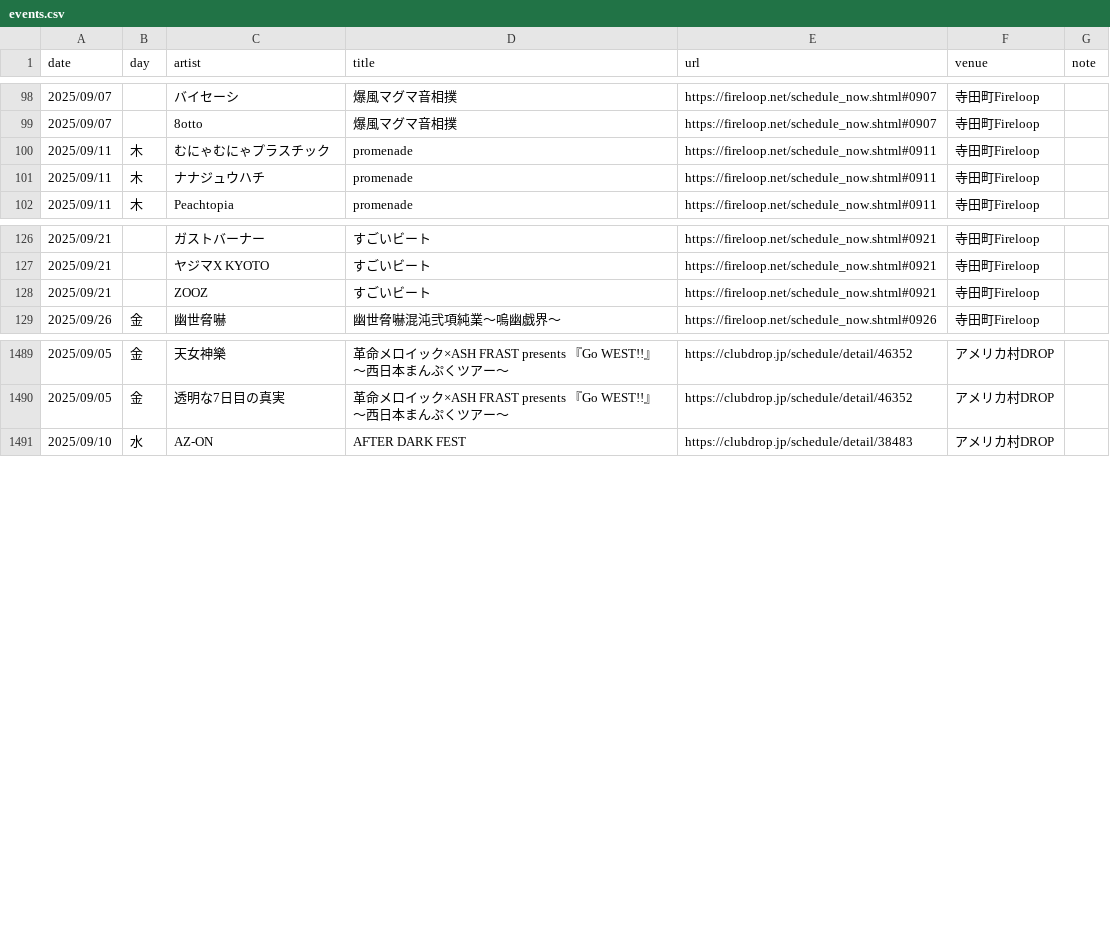
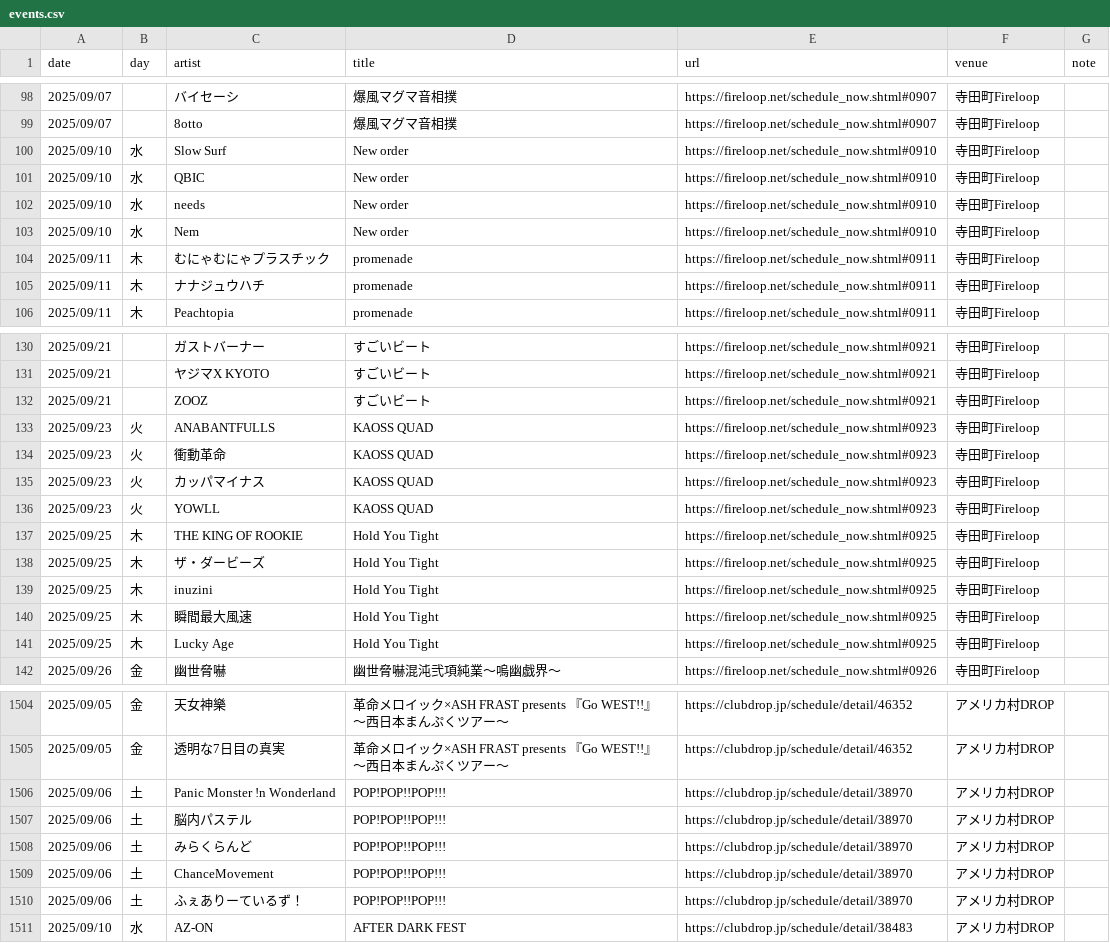
Before and after one commit to yoshitaka-ishizu/livesearch, a CSV file: backend/data/events.csv, drawn as a sheet; only a part is shown, gaps mark what is left out; the diff covers the shown part only; the diff names each change by its address in the sheet, - before the commit and + after, or states it on an @@ line.

```diff
--- a/backend/data/events.csv
+++ b/backend/data/events.csv
+row 100: 2025/09/10 | 水 | Slow Surf | New order | https://fireloop.net/schedule_now.shtml#0910 | 寺田町Fireloop
+row 101: 2025/09/10 | 水 | QBIC | New order | https://fireloop.net/schedule_now.shtml#0910 | 寺田町Fireloop
+row 102: 2025/09/10 | 水 | needs | New order | https://fireloop.net/schedule_now.shtml#0910 | 寺田町Fireloop
+row 103: 2025/09/10 | 水 | Nem | New order | https://fireloop.net/schedule_now.shtml#0910 | 寺田町Fireloop
+row 133: 2025/09/23 | 火 | ANABANTFULLS | KAOSS QUAD | https://fireloop.net/schedule_now.shtml#0923 | 寺田町Fireloop
+row 134: 2025/09/23 | 火 | 衝動革命 | KAOSS QUAD | https://fireloop.net/schedule_now.shtml#0923 | 寺田町Fireloop
+row 135: 2025/09/23 | 火 | カッパマイナス | KAOSS QUAD | https://fireloop.net/schedule_now.shtml#0923 | 寺田町Fireloop
+row 136: 2025/09/23 | 火 | YOWLL | KAOSS QUAD | https://fireloop.net/schedule_now.shtml#0923 | 寺田町Fireloop
+row 137: 2025/09/25 | 木 | THE KING OF ROOKIE | Hold You Tight | https://fireloop.net/schedule_now.shtml#0925 | 寺田町Fireloop
+row 138: 2025/09/25 | 木 | ザ・ダービーズ | Hold You Tight | https://fireloop.net/schedule_now.shtml#0925 | 寺田町Fireloop
+row 139: 2025/09/25 | 木 | inuzini | Hold You Tight | https://fireloop.net/schedule_now.shtml#0925 | 寺田町Fireloop
+row 140: 2025/09/25 | 木 | 瞬間最大風速 | Hold You Tight | https://fireloop.net/schedule_now.shtml#0925 | 寺田町Fireloop
+row 141: 2025/09/25 | 木 | Lucky Age | Hold You Tight | https://fireloop.net/schedule_now.shtml#0925 | 寺田町Fireloop
+row 1506: 2025/09/06 | 土 | Panic Monster !n Wonderland | POP!POP!!POP!!! | https://clubdrop.jp/schedule/detail/38970 | アメリカ村DROP
+row 1507: 2025/09/06 | 土 | 脳内パステル | POP!POP!!POP!!! | https://clubdrop.jp/schedule/detail/38970 | アメリカ村DROP
+row 1508: 2025/09/06 | 土 | みらくらんど | POP!POP!!POP!!! | https://clubdrop.jp/schedule/detail/38970 | アメリカ村DROP
+row 1509: 2025/09/06 | 土 | ChanceMovement | POP!POP!!POP!!! | https://clubdrop.jp/schedule/detail/38970 | アメリカ村DROP
+row 1510: 2025/09/06 | 土 | ふぇありーているず！ | POP!POP!!POP!!! | https://clubdrop.jp/schedule/detail/38970 | アメリカ村DROP
```
Also changed, not shown: 7 added rows and 10 edited cells elsewhere in this file, 1 other file.
